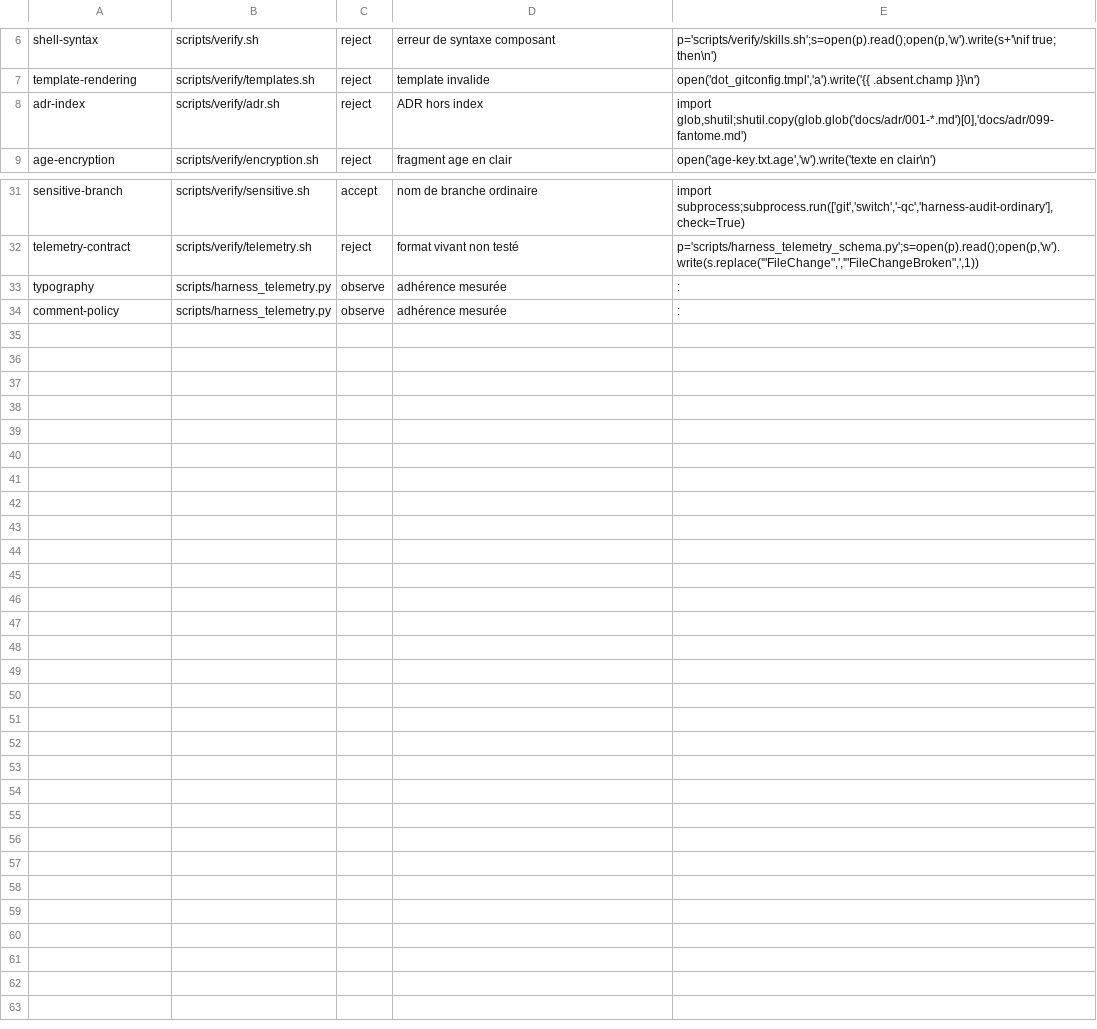
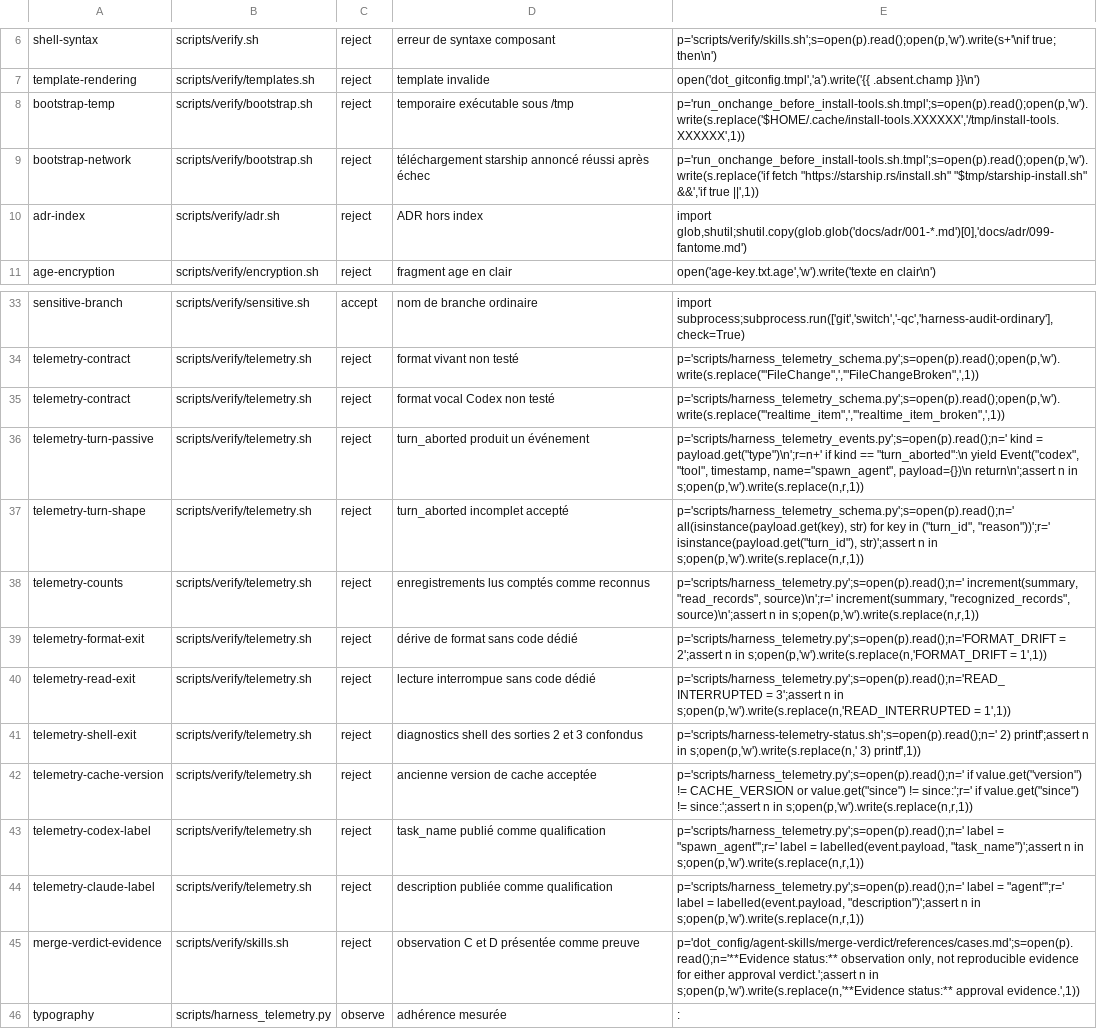
Before and after one commit to wallforfry/dotfiles, a TSV file: scripts/harness-mutation-cases.tsv, drawn as a sheet; only a part is shown, gaps mark what is left out; the shorter side is filled out with more unchanged rows.

Commit message:
fix(harness): fermer les faux verts de mesure (#15)
* fix(harness): fermer les faux verts de mesure

* docs(harness): actualiser les preuves mesurées

* test(harness): ajouter les témoins négatifs manquants

* test(harness): compléter les témoins de télémétrie

```diff
--- a/scripts/harness-mutation-cases.tsv
+++ b/scripts/harness-mutation-cases.tsv
@@ -7,2 +7,4 @@ shell-syntax	scripts/verify.sh	reject	erreur de syntaxe composant	p='scripts/ver
 template-rendering	scripts/verify/templates.sh	reject	template invalide	open('dot_gitconfig.tmpl','a').write('{{ .absent.champ }}\n')
+bootstrap-temp	scripts/verify/bootstrap.sh	reject	temporaire exécutable sous /tmp	p='run_onchange_before_install-tools.sh.tmpl';s=open(p).read();open(p,'w').write(s.replace('$HOME/.cache/install-tools.XXXXXX','/tmp/install-tools.XXXXXX',1))
+bootstrap-network	scripts/verify/bootstrap.sh	reject	téléchargement starship annoncé réussi après échec	p='run_onchange_before_install-tools.sh.tmpl';s=open(p).read();open(p,'w').write(s.replace('if fetch "https://starship.rs/install.sh" "$tmp/starship-install.sh" &&','if true ||',1))
 adr-index	scripts/verify/adr.sh	reject	ADR hors index	import glob,shutil;shutil.copy(glob.glob('docs/adr/001-*.md')[0],'docs/adr/099-fantome.md')
@@ -32,2 +34,13 @@ sensitive-branch	scripts/verify/sensitive.sh	accept	nom de branche ordinaire	imp
 telemetry-contract	scripts/verify/telemetry.sh	reject	format vivant non testé	p='scripts/harness_telemetry_schema.py';s=open(p).read();open(p,'w').write(s.replace('"FileChange",','"FileChangeBroken",',1))
+telemetry-contract	scripts/verify/telemetry.sh	reject	format vocal Codex non testé	p='scripts/harness_telemetry_schema.py';s=open(p).read();open(p,'w').write(s.replace('"realtime_item",','"realtime_item_broken",',1))
+telemetry-turn-passive	scripts/verify/telemetry.sh	reject	turn_aborted produit un événement	p='scripts/harness_telemetry_events.py';s=open(p).read();n='    kind = payload.get("type")\n';r=n+'    if kind == "turn_aborted":\n        yield Event("codex", "tool", timestamp, name="spawn_agent", payload={})\n        return\n';assert n in s;open(p,'w').write(s.replace(n,r,1))
+telemetry-turn-shape	scripts/verify/telemetry.sh	reject	turn_aborted incomplet accepté	p='scripts/harness_telemetry_schema.py';s=open(p).read();n='            all(isinstance(payload.get(key), str) for key in ("turn_id", "reason"))';r='            isinstance(payload.get("turn_id"), str)';assert n in s;open(p,'w').write(s.replace(n,r,1))
+telemetry-counts	scripts/verify/telemetry.sh	reject	enregistrements lus comptés comme reconnus	p='scripts/harness_telemetry.py';s=open(p).read();n='            increment(summary, "read_records", source)\n';r='            increment(summary, "recognized_records", source)\n';assert n in s;open(p,'w').write(s.replace(n,r,1))
+telemetry-format-exit	scripts/verify/telemetry.sh	reject	dérive de format sans code dédié	p='scripts/harness_telemetry.py';s=open(p).read();n='FORMAT_DRIFT = 2';assert n in s;open(p,'w').write(s.replace(n,'FORMAT_DRIFT = 1',1))
+telemetry-read-exit	scripts/verify/telemetry.sh	reject	lecture interrompue sans code dédié	p='scripts/harness_telemetry.py';s=open(p).read();n='READ_INTERRUPTED = 3';assert n in s;open(p,'w').write(s.replace(n,'READ_INTERRUPTED = 1',1))
+telemetry-shell-exit	scripts/verify/telemetry.sh	reject	diagnostics shell des sorties 2 et 3 confondus	p='scripts/harness-telemetry-status.sh';s=open(p).read();n='    2) printf';assert n in s;open(p,'w').write(s.replace(n,'    3) printf',1))
+telemetry-cache-version	scripts/verify/telemetry.sh	reject	ancienne version de cache acceptée	p='scripts/harness_telemetry.py';s=open(p).read();n='    if value.get("version") != CACHE_VERSION or value.get("since") != since:';r='    if value.get("since") != since:';assert n in s;open(p,'w').write(s.replace(n,r,1))
+telemetry-codex-label	scripts/verify/telemetry.sh	reject	task_name publié comme qualification	p='scripts/harness_telemetry.py';s=open(p).read();n='                        label = "spawn_agent"';r='                        label = labelled(event.payload, "task_name")';assert n in s;open(p,'w').write(s.replace(n,r,1))
+telemetry-claude-label	scripts/verify/telemetry.sh	reject	description publiée comme qualification	p='scripts/harness_telemetry.py';s=open(p).read();n='                        label = "agent"';r='                        label = labelled(event.payload, "description")';assert n in s;open(p,'w').write(s.replace(n,r,1))
+merge-verdict-evidence	scripts/verify/skills.sh	reject	observation C et D présentée comme preuve	p='dot_config/agent-skills/merge-verdict/references/cases.md';s=open(p).read();n='**Evidence status:** observation only, not reproducible evidence for either approval verdict.';assert n in s;open(p,'w').write(s.replace(n,'**Evidence status:** approval evidence.',1))
 typography	scripts/harness_telemetry.py	observe	adhérence mesurée	:
```
Also changed, not shown: 19 other files.
